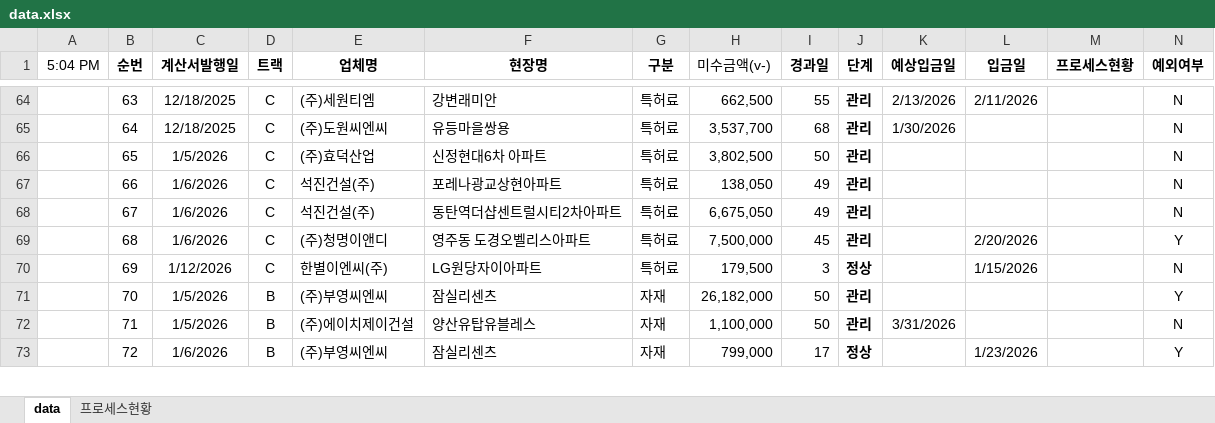
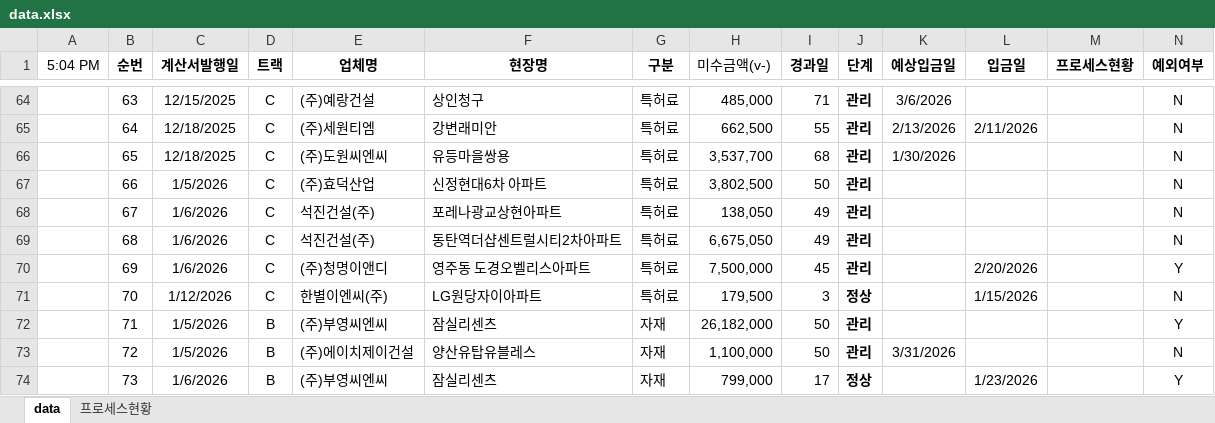
Before and after one commit to pourmc13546/payment-dashboard, an Excel workbook: data.xlsx, sheet data, drawn as a sheet; only a part is shown, gaps mark what is left out; values as stored, in another font and other column widths than the file's, no borders; conditional formats not drawn; addresses are those after the commit; rows hold the shown columns only; the diff covers the shown part only; the diff names each change by its address in the sheet, - before the commit and + after, or states it on an @@ line.

Commit message:
Update data.xlsx

```diff
--- a/data.xlsx (sheet data)
+++ b/data.xlsx (sheet data)
-C64 (계산서발행일): 12/18/2025
+C64 (계산서발행일): 12/15/2025
-E64 (업체명): (주)세원티엠
+E64 (업체명): (주)예랑건설
-F64 (현장명): 강변래미안
+F64 (현장명): 상인청구
-H64 (미수금액(v-)): 662,500
+H64 (미수금액(v-)): 485,000
-I64 (경과일): 55
+I64 (경과일): 71
-K64 (예상입금일): 2/13/2026
+K64 (예상입금일): 3/6/2026
-L64 (입금일): 2/11/2026
+L64 (입금일): (empty)
-E65 (업체명): (주)도원씨엔씨
+E65 (업체명): (주)세원티엠
-F65 (현장명): 유등마을쌍용
+F65 (현장명): 강변래미안
-H65 (미수금액(v-)): 3,537,700
+H65 (미수금액(v-)): 662,500
-I65 (경과일): 68
+I65 (경과일): 55
-K65 (예상입금일): 1/30/2026
+K65 (예상입금일): 2/13/2026
-L65 (입금일): (empty)
+L65 (입금일): 2/11/2026
-C66 (계산서발행일): 1/5/2026
+C66 (계산서발행일): 12/18/2025
-E66 (업체명): (주)효덕산업
+E66 (업체명): (주)도원씨엔씨
-F66 (현장명): 신정현대6차 아파트
+F66 (현장명): 유등마을쌍용
-H66 (미수금액(v-)): 3,802,500
+H66 (미수금액(v-)): 3,537,700
-I66 (경과일): 50
+I66 (경과일): 68
-K66 (예상입금일): (empty)
+K66 (예상입금일): 1/30/2026
-C67 (계산서발행일): 1/6/2026
+C67 (계산서발행일): 1/5/2026
-E67 (업체명): 석진건설(주)
+E67 (업체명): (주)효덕산업
-F67 (현장명): 포레나광교상현아파트
+F67 (현장명): 신정현대6차 아파트
-H67 (미수금액(v-)): 138,050
+H67 (미수금액(v-)): 3,802,500
-I67 (경과일): 49
+I67 (경과일): 50
-F68 (현장명): 동탄역더샵센트럴시티2차아파트
+F68 (현장명): 포레나광교상현아파트
-H68 (미수금액(v-)): 6,675,050
+H68 (미수금액(v-)): 138,050
+row 69:  | 68 | 1/6/2026 | C | 석진건설(주) | 동탄역더샵센트럴시티2차아파트 | 특허료 | 6,675,050 | 49 | 관리 |  |  |  | N
-B70 (순번): 68
+B70 (순번): 69
-B71 (순번): 69
+B71 (순번): 70
-B72 (순번): 70
+B72 (순번): 71
-B73 (순번): 71
+B73 (순번): 72
-B74 (순번): 72
+B74 (순번): 73
```
Also changed, not shown: 4 added rows, 4 removed rows and 227 edited cells elsewhere in this sheet, formulas that keep their value.
